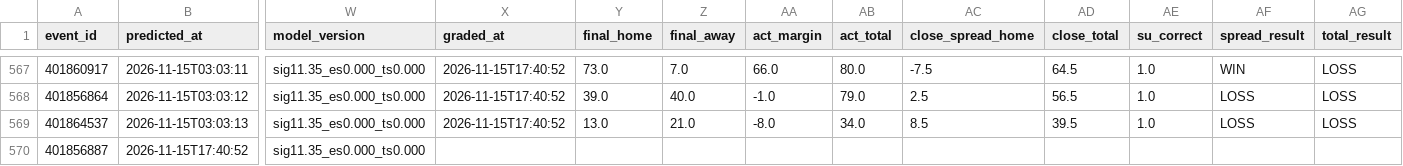
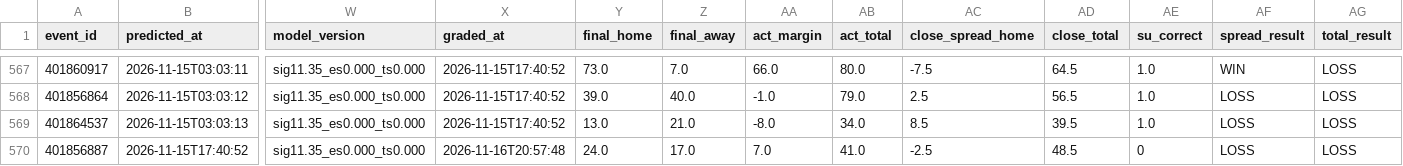
Before and after one commit to golfer1989/cfb-model, a CSV file: data/ledger.csv, drawn as a sheet; only a part is shown, gaps mark what is left out; the diff names each change by its address in the sheet, - before the commit and + after, or states it on an @@ line.

```diff
--- a/data/ledger.csv
+++ b/data/ledger.csv
-X570 (graded_at): (empty)
+X570 (graded_at): 2026-11-16T20:57:48
-Y570 (final_home): (empty)
+Y570 (final_home): 24.0
-Z570 (final_away): (empty)
+Z570 (final_away): 17.0
-AA570 (act_margin): (empty)
+AA570 (act_margin): 7.0
-AB570 (act_total): (empty)
+AB570 (act_total): 41.0
-AC570 (close_spread_home): (empty)
+AC570 (close_spread_home): -2.5
-AD570 (close_total): (empty)
+AD570 (close_total): 48.5
-AE570 (su_correct): (empty)
+AE570 (su_correct): 0
-AF570 (spread_result): (empty)
+AF570 (spread_result): LOSS
-AG570 (total_result): (empty)
+AG570 (total_result): LOSS
```
Also changed, not shown: data/backtest_preds.csv, data/real_games.csv, 10 other files.
